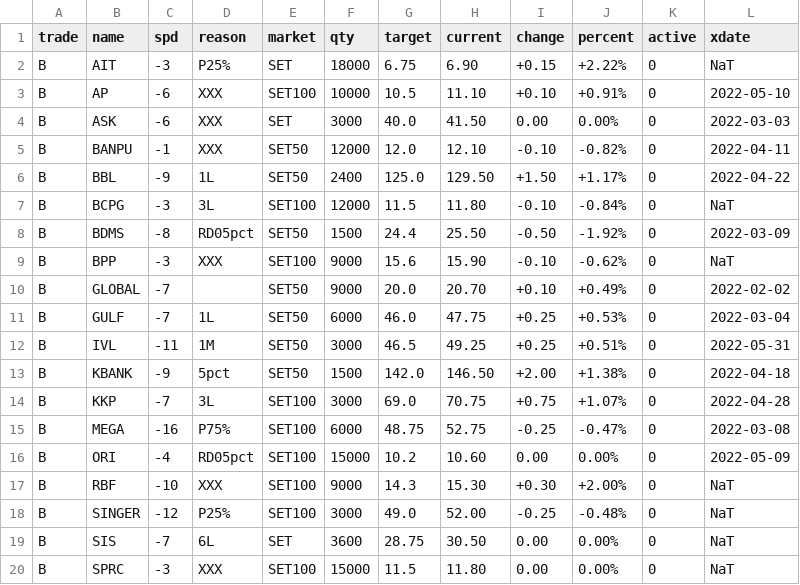
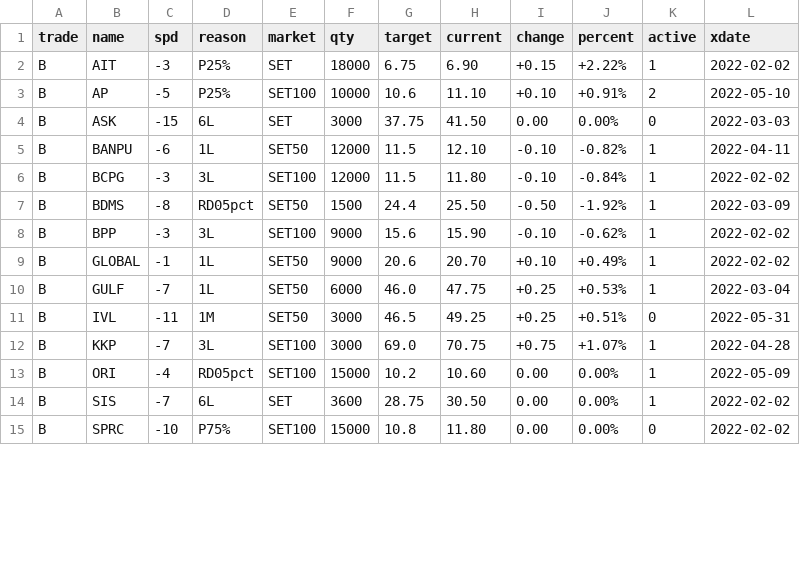
Before and after one commit to santimcs/A8, a CSV file: Data/orders-log.csv, drawn as a sheet; only a part is shown; the diff covers the shown part only.

```diff
--- a/Data/orders-log.csv
+++ b/Data/orders-log.csv
@@ -1,20 +1,15 @@
 trade,name,spd,reason,market,qty,target,current,change,percent,active,xdate
-B,AIT,-3,P25%,SET,18000,6.75,6.90,+0.15,+2.22%,0,NaT
-B,AP,-6,XXX,SET100,10000,10.5,11.10,+0.10,+0.91%,0,2022-05-10
-B,ASK,-6,XXX,SET,3000,40.0,41.50,0.00,0.00%,0,2022-03-03
-B,BANPU,-1,XXX,SET50,12000,12.0,12.10,-0.10,-0.82%,0,2022-04-11
-B,BBL,-9,1L,SET50,2400,125.0,129.50,+1.50,+1.17%,0,2022-04-22
-B,BCPG,-3,3L,SET100,12000,11.5,11.80,-0.10,-0.84%,0,NaT
-B,BDMS,-8,RD05pct,SET50,1500,24.4,25.50,-0.50,-1.92%,0,2022-03-09
-B,BPP,-3,XXX,SET100,9000,15.6,15.90,-0.10,-0.62%,0,NaT
-B,GLOBAL,-7,,SET50,9000,20.0,20.70,+0.10,+0.49%,0,2022-02-02
-B,GULF,-7,1L,SET50,6000,46.0,47.75,+0.25,+0.53%,0,2022-03-04
+B,AIT,-3,P25%,SET,18000,6.75,6.90,+0.15,+2.22%,1,2022-02-02
+B,AP,-5,P25%,SET100,10000,10.6,11.10,+0.10,+0.91%,2,2022-05-10
+B,ASK,-15,6L,SET,3000,37.75,41.50,0.00,0.00%,0,2022-03-03
+B,BANPU,-6,1L,SET50,12000,11.5,12.10,-0.10,-0.82%,1,2022-04-11
+B,BCPG,-3,3L,SET100,12000,11.5,11.80,-0.10,-0.84%,1,2022-02-02
+B,BDMS,-8,RD05pct,SET50,1500,24.4,25.50,-0.50,-1.92%,1,2022-03-09
+B,BPP,-3,3L,SET100,9000,15.6,15.90,-0.10,-0.62%,1,2022-02-02
+B,GLOBAL,-1,1L,SET50,9000,20.6,20.70,+0.10,+0.49%,1,2022-02-02
+B,GULF,-7,1L,SET50,6000,46.0,47.75,+0.25,+0.53%,1,2022-03-04
 B,IVL,-11,1M,SET50,3000,46.5,49.25,+0.25,+0.51%,0,2022-05-31
-B,KBANK,-9,5pct,SET50,1500,142.0,146.50,+2.00,+1.38%,0,2022-04-18
-B,KKP,-7,3L,SET100,3000,69.0,70.75,+0.75,+1.07%,0,2022-04-28
-B,MEGA,-16,P75%,SET100,6000,48.75,52.75,-0.25,-0.47%,0,2022-03-08
-B,ORI,-4,RD05pct,SET100,15000,10.2,10.60,0.00,0.00%,0,2022-05-09
-B,RBF,-10,XXX,SET100,9000,14.3,15.30,+0.30,+2.00%,0,NaT
-B,SINGER,-12,P25%,SET100,3000,49.0,52.00,-0.25,-0.48%,0,NaT
-B,SIS,-7,6L,SET,3600,28.75,30.50,0.00,0.00%,0,NaT
-B,SPRC,-3,XXX,SET100,15000,11.5,11.80,0.00,0.00%,0,NaT
+B,KKP,-7,3L,SET100,3000,69.0,70.75,+0.75,+1.07%,1,2022-04-28
+B,ORI,-4,RD05pct,SET100,15000,10.2,10.60,0.00,0.00%,1,2022-05-09
+B,SIS,-7,6L,SET,3600,28.75,30.50,0.00,0.00%,1,2022-02-02
+B,SPRC,-10,P75%,SET100,15000,10.8,11.80,0.00,0.00%,0,2022-02-02
```
Also changed, not shown: 5 removed rows and 14 edited cells elsewhere in this file, CSV/sales.csv, Data/Yearly-Price-by-Name.csv, 19 other files.
